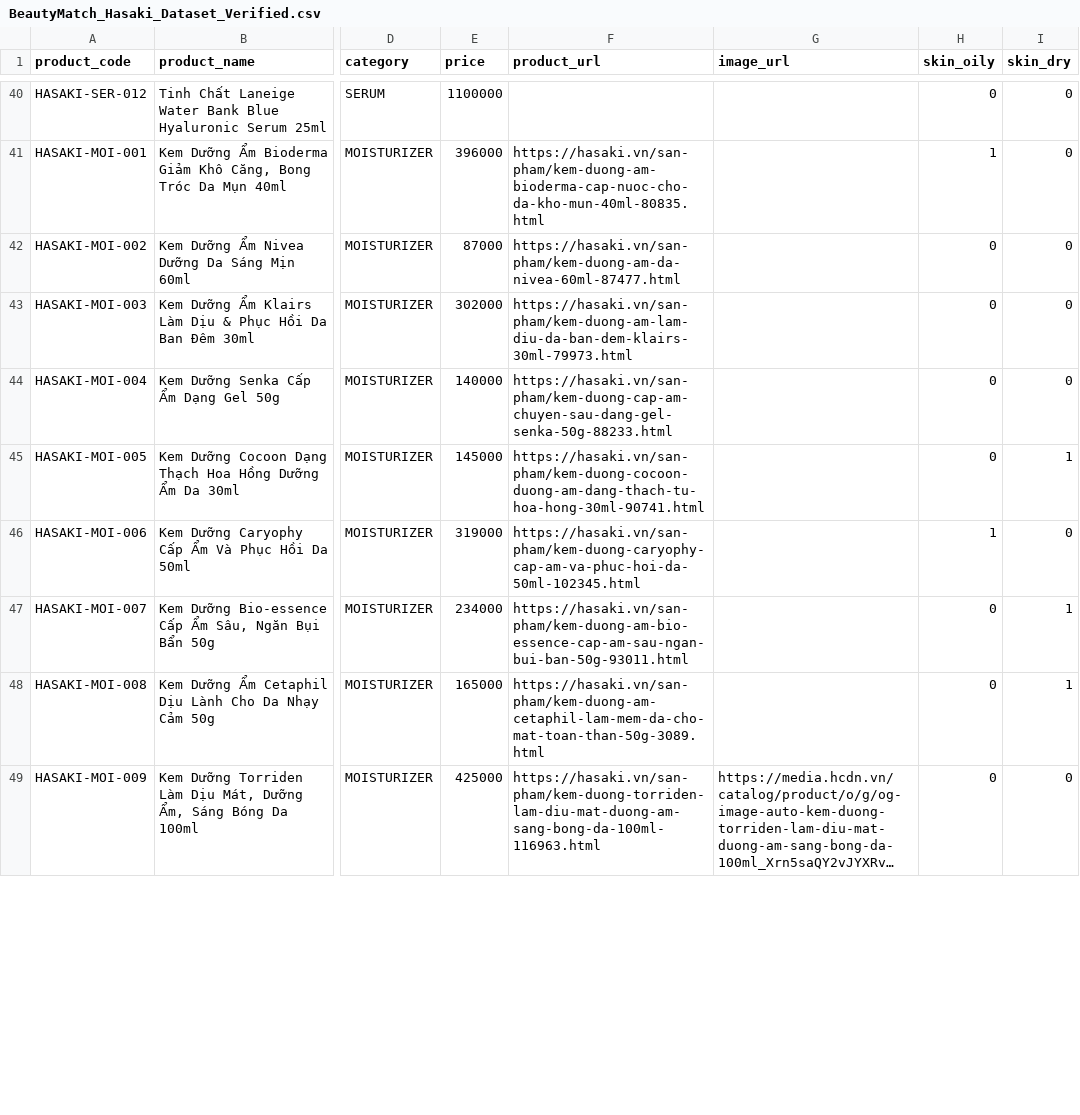
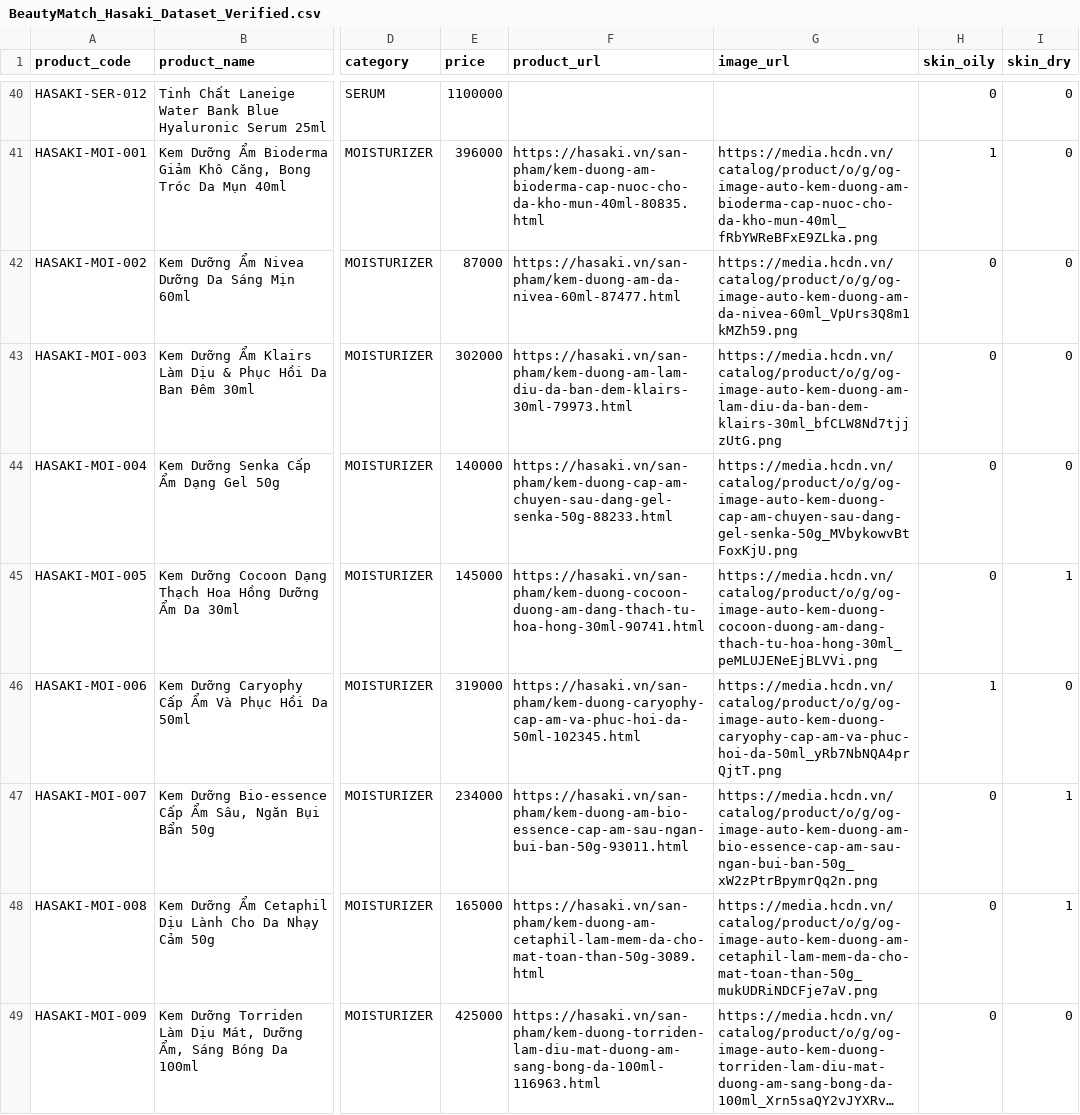
Before and after one commit to tnghi2211/beautymatch, a CSV file: data/BeautyMatch_Hasaki_Dataset_Verified.csv, drawn as a sheet; only a part is shown, gaps mark what is left out; long unchanged cells end in …; the diff covers the shown part only; the diff names each change by its address in the sheet, - before the commit and + after, or states it on an @@ line.

Commit message:
data: update Hasaki product image URLs

```diff
--- a/data/BeautyMatch_Hasaki_Dataset_Verified.csv
+++ b/data/BeautyMatch_Hasaki_Dataset_Verified.csv
-G41 (image_url): (empty)
+G41 (image_url): https://media.hcdn.vn/catalog/product/o/g/og-image-auto-kem-duong-am-bioderma-cap-nuoc-cho-da-kho-mun-40ml_fRbYWReBFxE9ZLka.png
-G42 (image_url): (empty)
+G42 (image_url): https://media.hcdn.vn/catalog/product/o/g/og-image-auto-kem-duong-am-da-nivea-60ml_VpUrs3Q8m1kMZh59.png
-G43 (image_url): (empty)
+G43 (image_url): https://media.hcdn.vn/catalog/product/o/g/og-image-auto-kem-duong-am-lam-diu-da-ban-dem-klairs-30ml_bfCLW8Nd7tjjzUtG.png
-G44 (image_url): (empty)
+G44 (image_url): https://media.hcdn.vn/catalog/product/o/g/og-image-auto-kem-duong-cap-am-chuyen-sau-dang-gel-senka-50g_MVbykowvBtFoxKjU.png
-G45 (image_url): (empty)
+G45 (image_url): https://media.hcdn.vn/catalog/product/o/g/og-image-auto-kem-duong-cocoon-duong-am-dang-thach-tu-hoa-hong-30ml_peMLUJENeEjBLVVi.png
-G46 (image_url): (empty)
+G46 (image_url): https://media.hcdn.vn/catalog/product/o/g/og-image-auto-kem-duong-caryophy-cap-am-va-phuc-hoi-da-50ml_yRb7NbNQA4prQjtT.png
-G47 (image_url): (empty)
+G47 (image_url): https://media.hcdn.vn/catalog/product/o/g/og-image-auto-kem-duong-am-bio-essence-cap-am-sau-ngan-bui-ban-50g_xW2zPtrBpymrQq2n.png
-G48 (image_url): (empty)
+G48 (image_url): https://media.hcdn.vn/catalog/product/o/g/og-image-auto-kem-duong-am-cetaphil-lam-mem-da-cho-mat-toan-than-50g_mukUDRiNDCFje7aV.png
```
Also changed, not shown: 30 edited cells elsewhere in this file.
